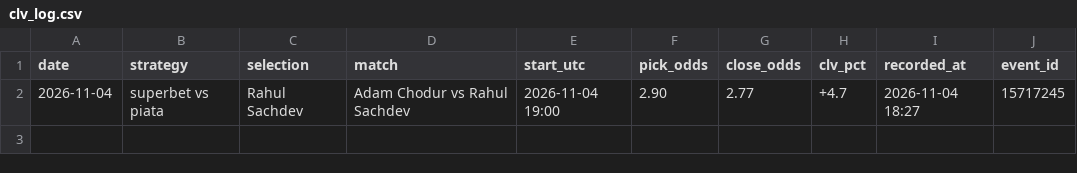
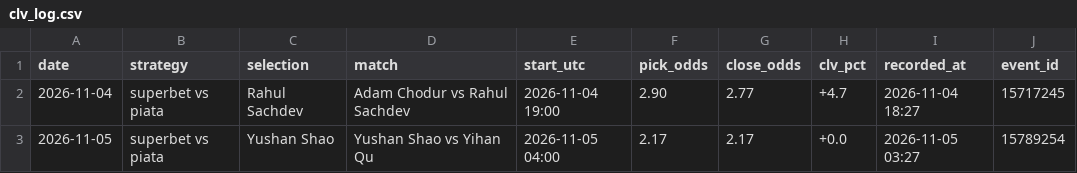
Before and after one commit to andrei0182/live, a CSV file: data/clv_log.csv, drawn as a sheet.

```diff
--- a/data/clv_log.csv
+++ b/data/clv_log.csv
@@ -2 +2,2 @@ date,strategy,selection,match,start_utc,pick_odds,close_odds,clv_pct,recorded_at
 2026-11-04,superbet vs piata,Rahul Sachdev,Adam Chodur vs Rahul Sachdev,2026-11-04 19:00,2.90,2.77,+4.7,2026-11-04 18:27,15717245
+2026-11-05,superbet vs piata,Yushan Shao,Yushan Shao vs Yihan Qu,2026-11-05 04:00,2.17,2.17,+0.0,2026-11-05 03:27,15789254
```
